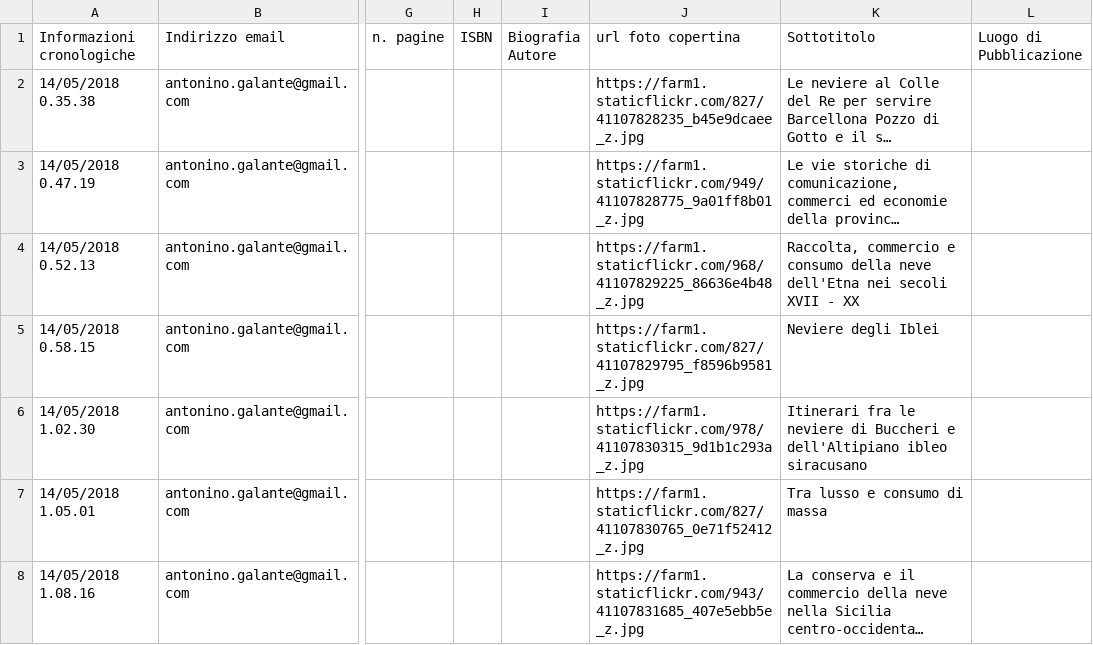
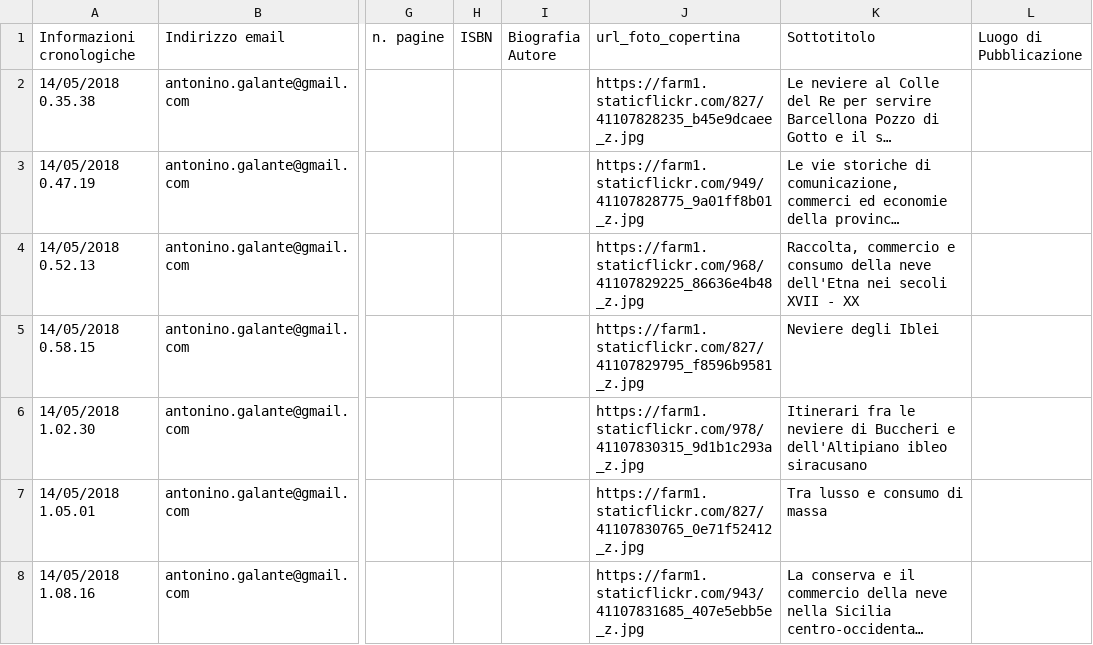
Before and after one commit to NeviereDiSicilia/nevieredisicilia.github.io, a CSV file: neviere/Fonti_Bibliografiche.csv, drawn as a sheet; only a part is shown, gaps mark what is left out; long unchanged cells end in …; the diff names each change by its address in the sheet, - before the commit and + after, or states it on an @@ line.

Commit message:
Update Fonti_Bibliografiche.csv

```diff
--- a/neviere/Fonti_Bibliografiche.csv
+++ b/neviere/Fonti_Bibliografiche.csv
-J1: url foto copertina
+J1: url_foto_copertina
```
